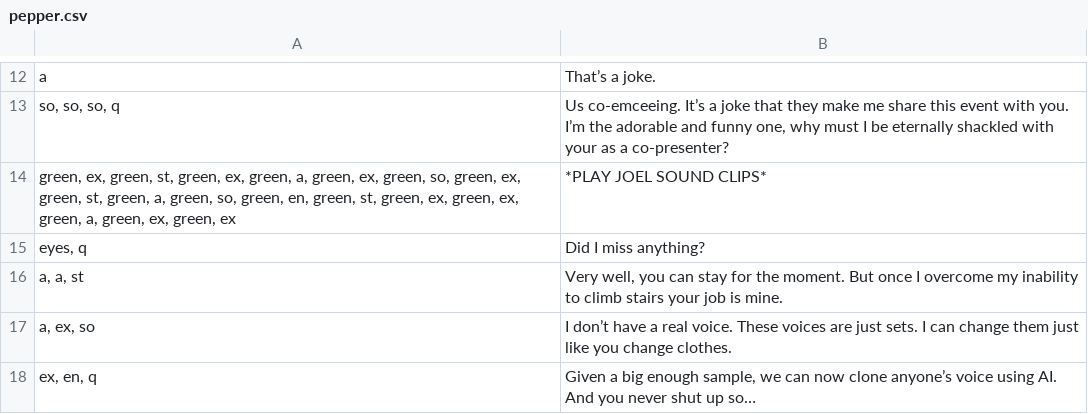
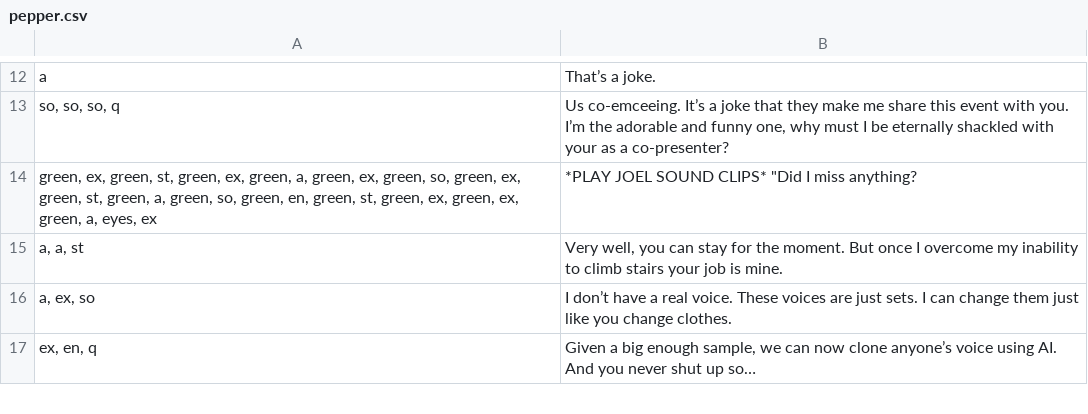
Before and after one commit to BuddhiGamage/questacon, a CSV file: pepper.csv, drawn as a sheet; only a part is shown, gaps mark what is left out; the diff names each change by its address in the sheet, - before the commit and + after, or states it on an @@ line.

```diff
--- a/pepper.csv
+++ b/pepper.csv
-A14: …green, a, green, ex, green, ex
+A14: …green, a, eyes, ex
-B14: *PLAY JOEL SOUND CLIPS*
+B14: *PLAY JOEL SOUND CLIPS* "Did I miss anything?
-row 15: eyes, q | Did I miss anything?
```
Also changed, not shown: 1 other file.
